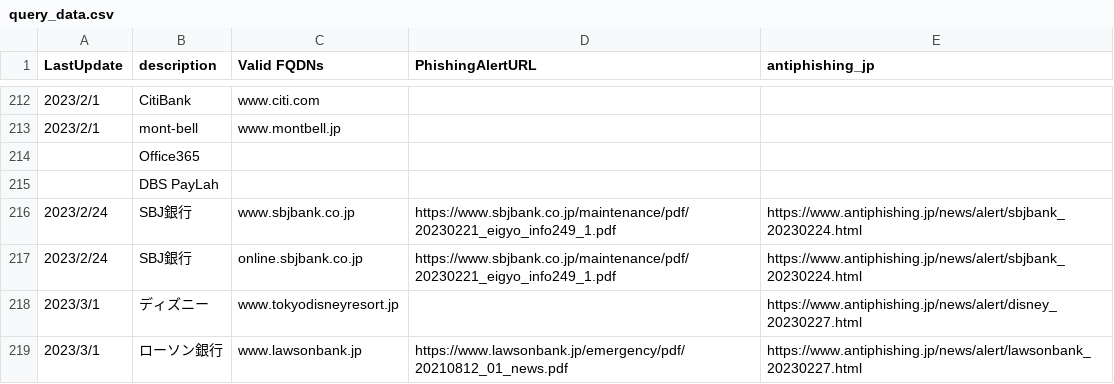
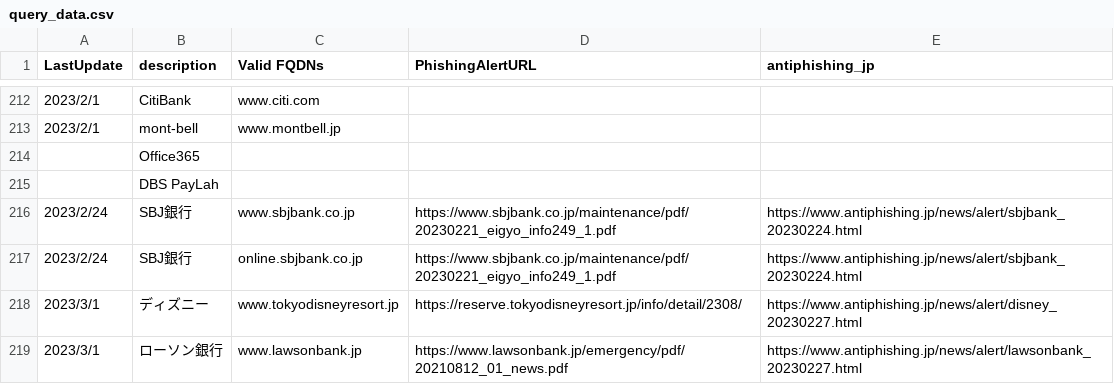
Before and after one commit to secalert170925/PhishingTarget_ValidDomains, a CSV file: query_data.csv, drawn as a sheet; only a part is shown, gaps mark what is left out.

Commit message:
Add files via upload
ディズニー

```diff
--- a/query_data.csv
+++ b/query_data.csv
@@ -217,3 +217,3 @@
 2023/2/24,SBJ銀行,online.sbjbank.co.jp,https://www.sbjbank.co.jp/maintenance/pdf/20230221_eigyo_info249_1.pdf,https://www.antiphishing.jp/news/alert/sbjbank_20230224.html
-2023/3/1,ディズニー,www.tokyodisneyresort.jp,,https://www.antiphishing.jp/news/alert/disney_20230227.html
+2023/3/1,ディズニー,www.tokyodisneyresort.jp,https://reserve.tokyodisneyresort.jp/info/detail/2308/,https://www.antiphishing.jp/news/alert/disney_20230227.html
 2023/3/1,ローソン銀行,www.lawsonbank.jp,https://www.lawsonbank.jp/emergency/pdf/20210812_01_news.pdf,https://www.antiphishing.jp/news/alert/lawsonbank_20230227.html
```
